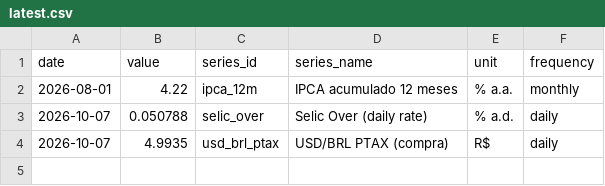
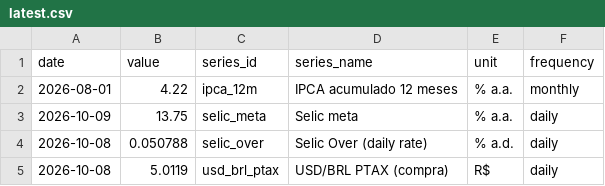
Before and after one commit to vinimabreu/bcb-data-pipeline, a CSV file: data/latest.csv, drawn as a sheet.

```diff
--- a/data/latest.csv
+++ b/data/latest.csv
@@ -2,3 +2,4 @@ date,value,series_id,series_name,unit,frequency
 2026-08-01,4.22,ipca_12m,IPCA acumulado 12 meses,% a.a.,monthly
-2026-10-07,0.050788,selic_over,Selic Over (daily rate),% a.d.,daily
-2026-10-07,4.9935,usd_brl_ptax,USD/BRL PTAX (compra),R$,daily
+2026-10-09,13.75,selic_meta,Selic meta,% a.a.,daily
+2026-10-08,0.050788,selic_over,Selic Over (daily rate),% a.d.,daily
+2026-10-08,5.0119,usd_brl_ptax,USD/BRL PTAX (compra),R$,daily
```
Also changed, not shown: 1 other file.
